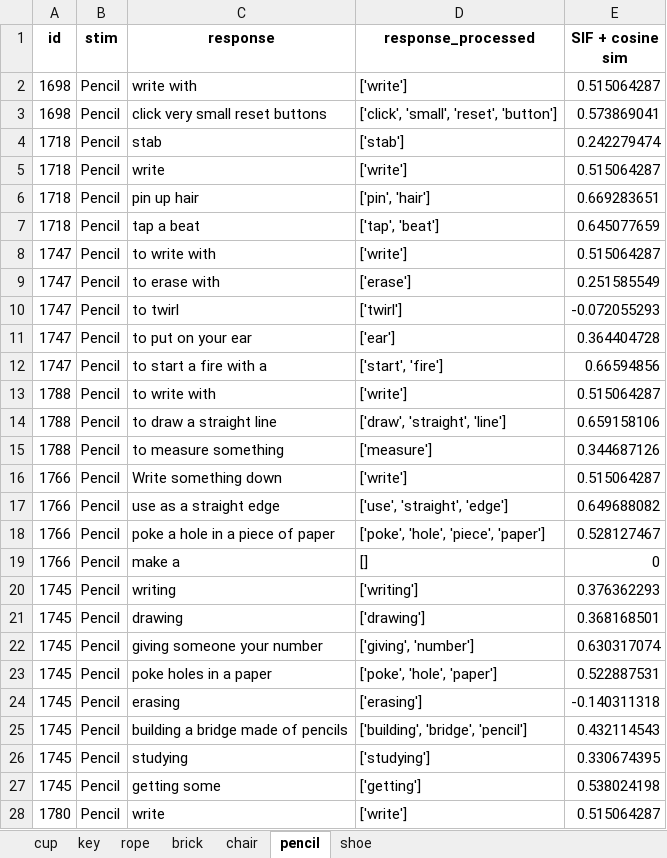
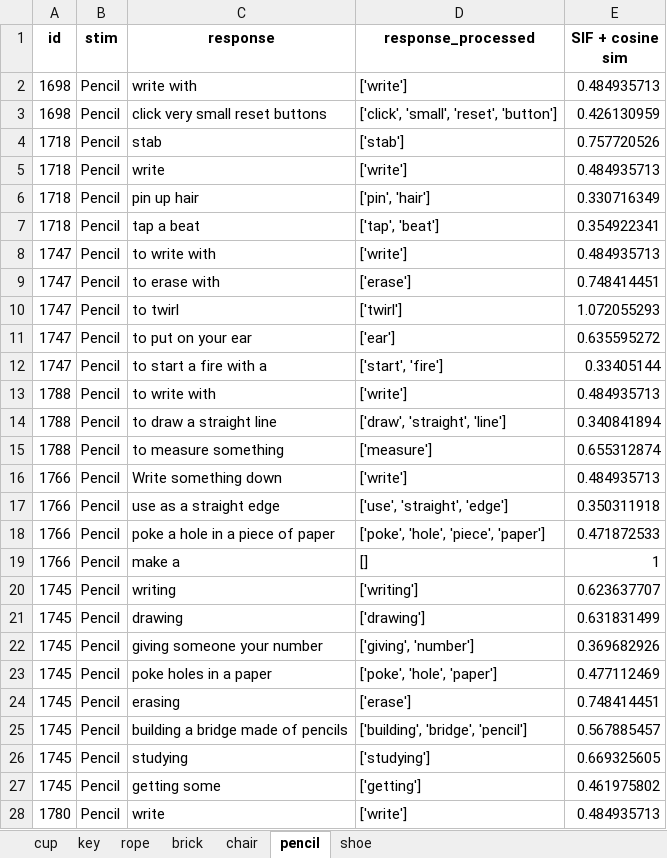
Before and after one commit to DijunQuant/AUT-Scoring, an Excel workbook: scripts/novelty_algo_2_results.xlsx, sheet pencil, drawn as a sheet; only a part is shown; values as stored, in another font and other column widths than the file's, no borders; the diff covers the shown part only; the diff names each change by its address in the sheet, - before the commit and + after, or states it on an @@ line.

```diff
--- a/scripts/novelty_algo_2_results.xlsx (sheet pencil)
+++ b/scripts/novelty_algo_2_results.xlsx (sheet pencil)
-E2 (SIF + cosine sim): 0.515064287
+E2 (SIF + cosine sim): 0.484935713
-E3 (SIF + cosine sim): 0.573869041
+E3 (SIF + cosine sim): 0.426130959
-E4 (SIF + cosine sim): 0.242279474
+E4 (SIF + cosine sim): 0.757720526
-E5 (SIF + cosine sim): 0.515064287
+E5 (SIF + cosine sim): 0.484935713
-E6 (SIF + cosine sim): 0.669283651
+E6 (SIF + cosine sim): 0.330716349
-E7 (SIF + cosine sim): 0.645077659
+E7 (SIF + cosine sim): 0.354922341
-E8 (SIF + cosine sim): 0.515064287
+E8 (SIF + cosine sim): 0.484935713
-E9 (SIF + cosine sim): 0.251585549
+E9 (SIF + cosine sim): 0.748414451
-E10 (SIF + cosine sim): -0.072055293
+E10 (SIF + cosine sim): 1.072055293
-E11 (SIF + cosine sim): 0.364404728
+E11 (SIF + cosine sim): 0.635595272
-E12 (SIF + cosine sim): 0.66594856
+E12 (SIF + cosine sim): 0.33405144
-E13 (SIF + cosine sim): 0.515064287
+E13 (SIF + cosine sim): 0.484935713
-E14 (SIF + cosine sim): 0.659158106
+E14 (SIF + cosine sim): 0.340841894
-E15 (SIF + cosine sim): 0.344687126
+E15 (SIF + cosine sim): 0.655312874
-E16 (SIF + cosine sim): 0.515064287
+E16 (SIF + cosine sim): 0.484935713
-E17 (SIF + cosine sim): 0.649688082
+E17 (SIF + cosine sim): 0.350311918
-E18 (SIF + cosine sim): 0.528127467
+E18 (SIF + cosine sim): 0.471872533
-E19 (SIF + cosine sim): 0
+E19 (SIF + cosine sim): 1
-E20 (SIF + cosine sim): 0.376362293
+E20 (SIF + cosine sim): 0.623637707
-E21 (SIF + cosine sim): 0.368168501
+E21 (SIF + cosine sim): 0.631831499
-E22 (SIF + cosine sim): 0.630317074
+E22 (SIF + cosine sim): 0.369682926
-E23 (SIF + cosine sim): 0.522887531
+E23 (SIF + cosine sim): 0.477112469
-D24 (response_processed): ['erasing']
+D24 (response_processed): ['erase']
-E24 (SIF + cosine sim): -0.140311318
+E24 (SIF + cosine sim): 0.748414451
-E25 (SIF + cosine sim): 0.432114543
+E25 (SIF + cosine sim): 0.567885457
-E26 (SIF + cosine sim): 0.330674395
+E26 (SIF + cosine sim): 0.669325605
-E27 (SIF + cosine sim): 0.538024198
+E27 (SIF + cosine sim): 0.461975802
-E28 (SIF + cosine sim): 0.515064287
+E28 (SIF + cosine sim): 0.484935713
```
Also changed, not shown: 55 edited cells elsewhere in this sheet, sheet rope, sheet chair, sheet key, sheet cup, sheet shoe, sheet brick, scripts/novelty_algo_1_results.xlsx, 22 other files.
